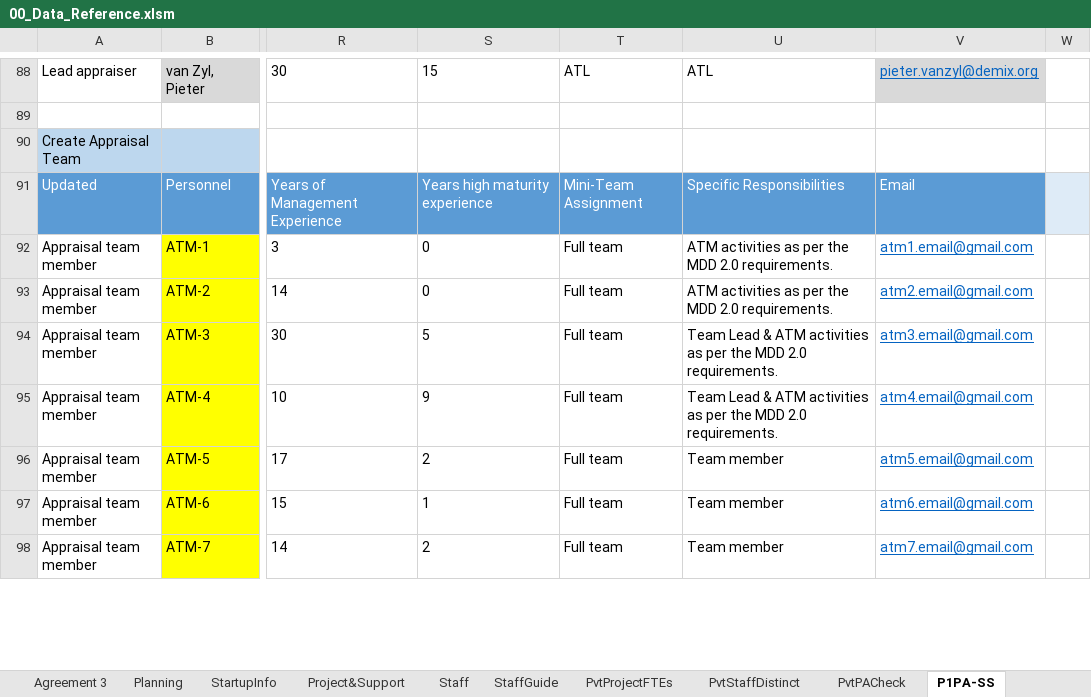
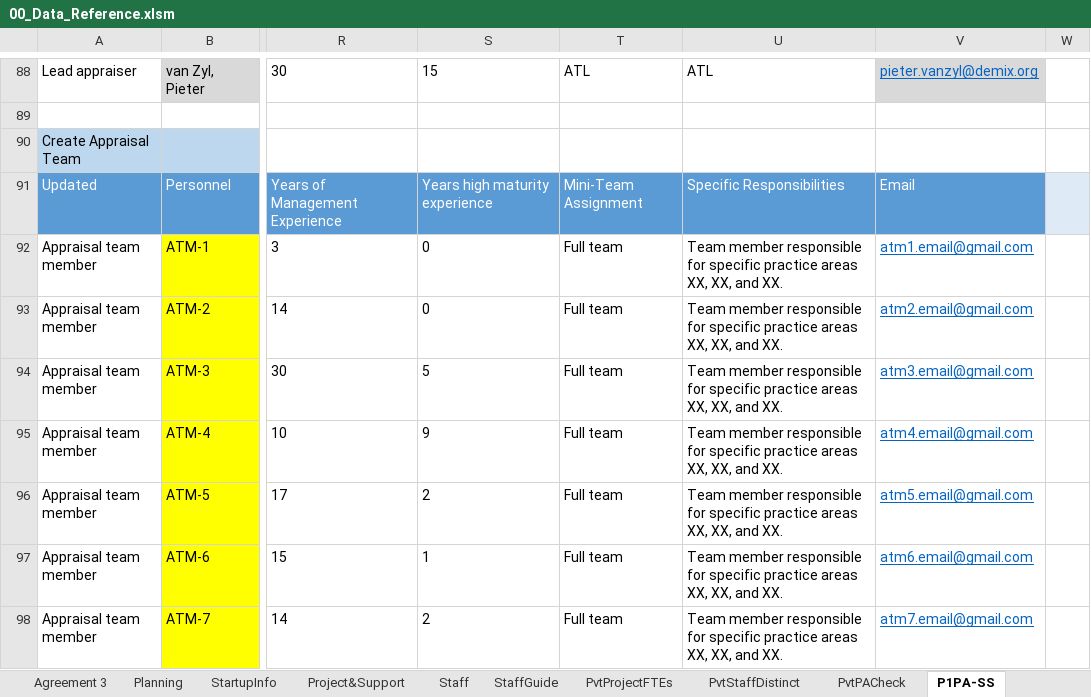
Before and after one commit to DemixTech/CMMITools, an Excel workbook: 2021-04-12to04-16 (A5) C53517 SoftMARS/00_Data_Reference.xlsm, sheet P1PA-SS, drawn as a sheet; only a part is shown, gaps mark what is left out; values as stored, in another font and other column widths than the file's, no borders; conditional formats not drawn; the diff covers the shown part only; the diff names each change by its address in the sheet, - before the commit and + after, or states it on an @@ line.

```diff
--- a/2021-04-12to04-16 (A5) C53517 SoftMARS/00_Data_Reference.xlsm (sheet P1PA-SS)
+++ b/2021-04-12to04-16 (A5) C53517 SoftMARS/00_Data_Reference.xlsm (sheet P1PA-SS)
-U92:U93: ATM activities as per the MDD 2.0 requirements.
+U92:U93: Team member responsible for specific practice areas XX, XX, and XX.
-U94:U95: Team Lead & ATM activities as per the MDD 2.0 requirements.
+U94:U95: Team member responsible for specific practice areas XX, XX, and XX.
-U96:U98: Team member
+U96:U98: Team member responsible for specific practice areas XX, XX, and XX.
```
Also changed, not shown: 1 added row, 1 removed row, 9 edited cells and cell formats elsewhere in this sheet, sheet ATM_PA, sheet Planning, sheet pptxLink3, sheet StartupInfo, sheet ScheduleISACA, sheet Staff, 1 more sheet, other sheet tabs, formulas that keep their value, charts or pictures, 5 other files.
